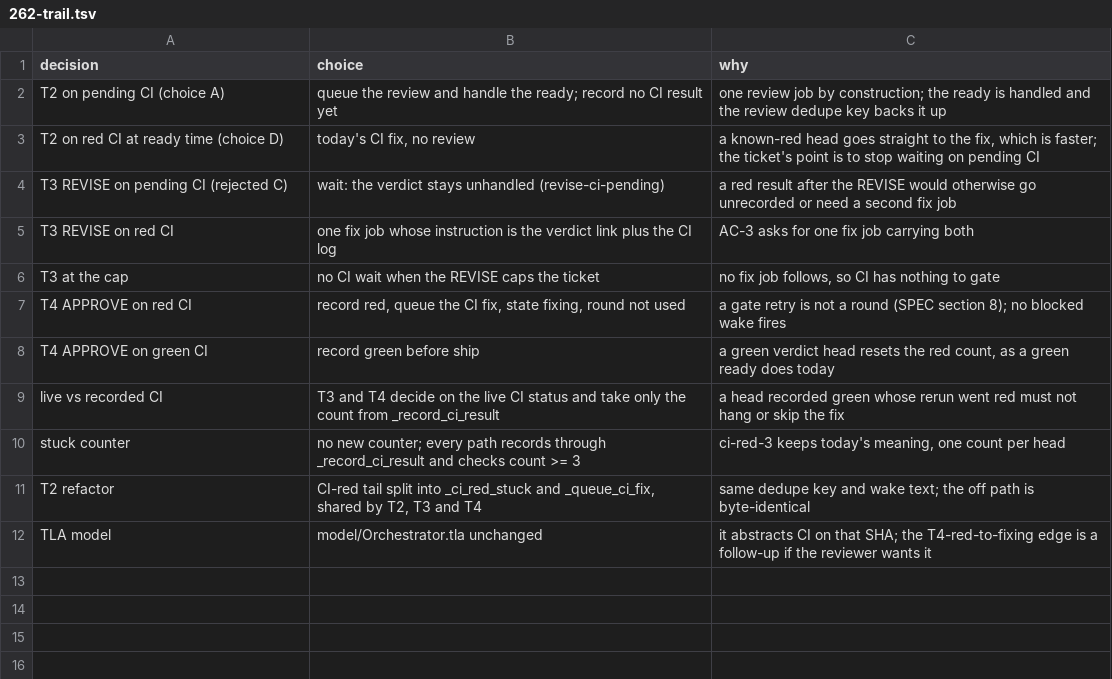
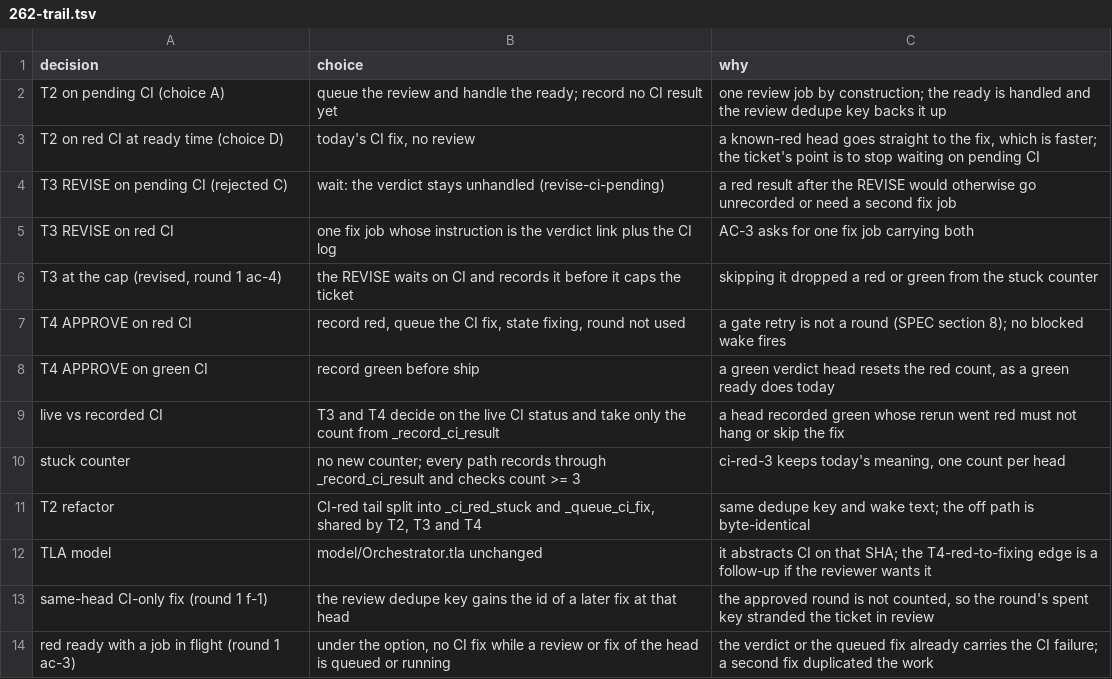
Before and after one commit to maxharris1/factory, a TSV file: docs/decisions/262-trail.tsv, drawn as a sheet; removed rows and columns are numbered as before the commit, all else as after; the diff names each change by its address in the sheet, - before the commit and + after, or states it on an @@ line.

```diff
--- a/docs/decisions/262-trail.tsv
+++ b/docs/decisions/262-trail.tsv
-row 6: T3 at the cap | no CI wait when the REVISE caps the ticket | no fix job follows, so CI has nothing to gate
+row 6: T3 at the cap (revised, round 1 ac-4) | the REVISE waits on CI and records it before it caps the ticket | skipping it dropped a red or green from the stuck counter
+row 13: same-head CI-only fix (round 1 f-1) | the review dedupe key gains the id of a later fix at that head | the approved round is not counted, so the round's spent key stranded the ticket in review
+row 14: red ready with a job in flight (round 1 ac-3) | under the option, no CI fix while a review or fix of the head is queued or running | the verdict or the queued fix already carries the CI failure; a second fix duplicated the work
```
Also changed, not shown: 4 other files.
